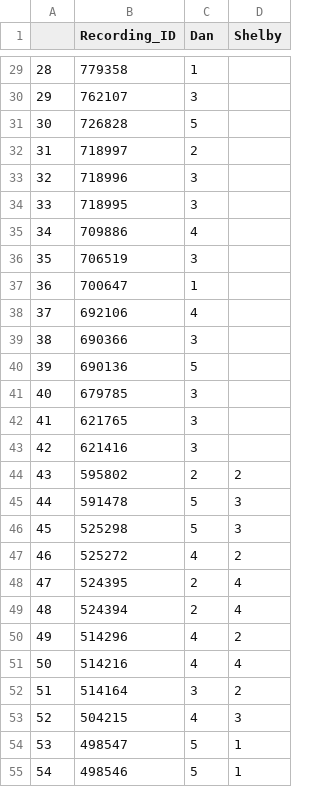
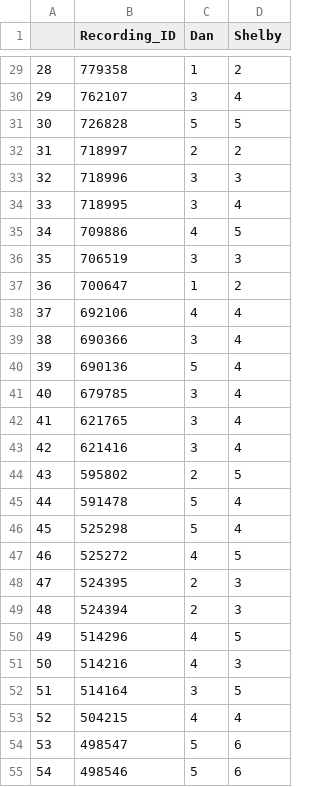
Before and after one commit to shelbypalmer4/C.cupreus, a CSV file: Recording_Scoring.csv, drawn as a sheet; only a part is shown, gaps mark what is left out; the diff covers the shown part only.

```diff
--- a/Recording_Scoring.csv
+++ b/Recording_Scoring.csv
@@ -29,27 +29,27 @@
-28,779358,1,
-29,762107,3,
-30,726828,5,
-31,718997,2,
-32,718996,3,
-33,718995,3,
-34,709886,4,
-35,706519,3,
-36,700647,1,
-37,692106,4,
-38,690366,3,
-39,690136,5,
-40,679785,3,
-41,621765,3,
-42,621416,3,
-43,595802,2,2
-44,591478,5,3
-45,525298,5,3
-46,525272,4,2
-47,524395,2,4
-48,524394,2,4
-49,514296,4,2
-50,514216,4,4
-51,514164,3,2
-52,504215,4,3
-53,498547,5,1
-54,498546,5,1
+28,779358,1,2
+29,762107,3,4
+30,726828,5,5
+31,718997,2,2
+32,718996,3,3
+33,718995,3,4
+34,709886,4,5
+35,706519,3,3
+36,700647,1,2
+37,692106,4,4
+38,690366,3,4
+39,690136,5,4
+40,679785,3,4
+41,621765,3,4
+42,621416,3,4
+43,595802,2,5
+44,591478,5,4
+45,525298,5,4
+46,525272,4,5
+47,524395,2,3
+48,524394,2,3
+49,514296,4,5
+50,514216,4,3
+51,514164,3,5
+52,504215,4,4
+53,498547,5,6
+54,498546,5,6
```
Also changed, not shown: 104 edited cells elsewhere in this file.
